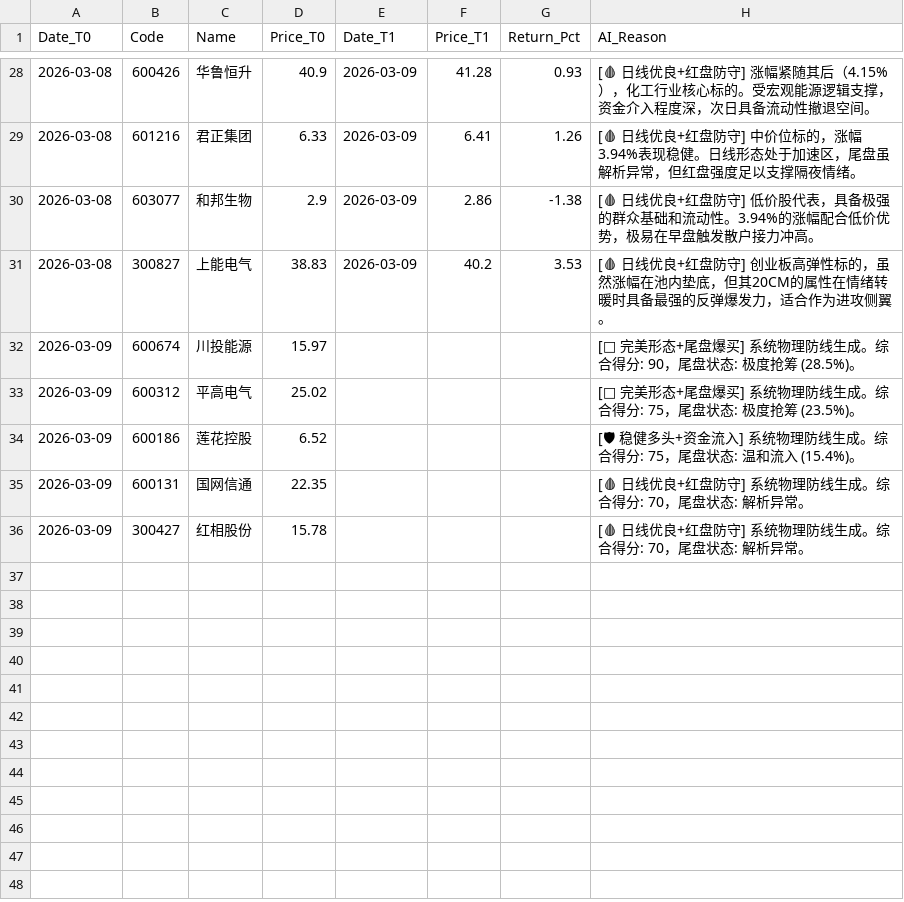
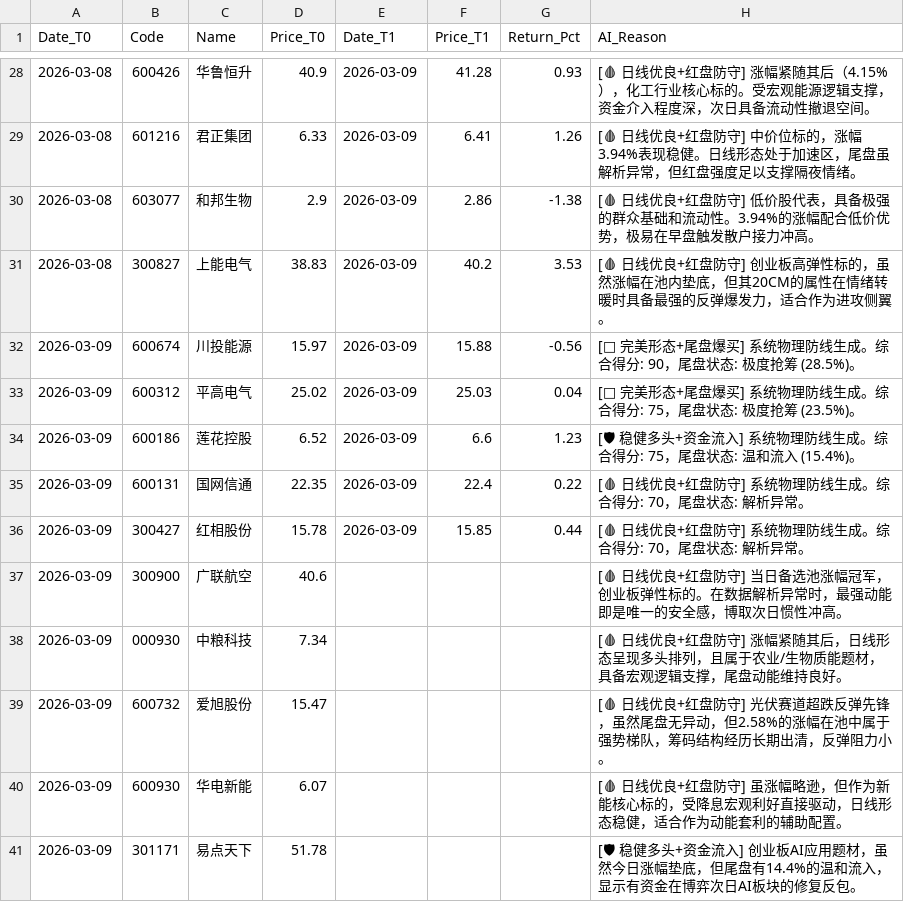
Before and after one commit to yiguangxue-gif/daily_stock_analysis, a CSV file: data/screener_history.csv, drawn as a sheet; only a part is shown, gaps mark what is left out; the diff names each change by its address in the sheet, - before the commit and + after, or states it on an @@ line.

```diff
--- a/data/screener_history.csv
+++ b/data/screener_history.csv
-E32:E36 (Date_T1): (empty)
+E32:E36 (Date_T1): 2026-03-09
-F32 (Price_T1): (empty)
+F32 (Price_T1): 15.88
-G32 (Return_Pct): (empty)
+G32 (Return_Pct): -0.56
-F33 (Price_T1): (empty)
+F33 (Price_T1): 25.03
-G33 (Return_Pct): (empty)
+G33 (Return_Pct): 0.04
-F34 (Price_T1): (empty)
+F34 (Price_T1): 6.6
-G34 (Return_Pct): (empty)
+G34 (Return_Pct): 1.23
-F35 (Price_T1): (empty)
+F35 (Price_T1): 22.4
-G35 (Return_Pct): (empty)
+G35 (Return_Pct): 0.22
-F36 (Price_T1): (empty)
+F36 (Price_T1): 15.85
-G36 (Return_Pct): (empty)
+G36 (Return_Pct): 0.44
+row 37: 2026-03-09 | 300900 | 广联航空 | 40.6 |  |  |  | [🩸 日线优良+红盘防守] 当日备选池涨幅冠军，创业板弹性标的。在数据解析异常时，最强动能即是唯一的安全感，博取次日惯性冲高。
+row 38: 2026-03-09 | 000930 | 中粮科技 | 7.34 |  |  |  | [🩸 日线优良+红盘防守] 涨幅紧随其后，日线形态呈现多头排列，且属于农业/生物质能题材，具备宏观逻辑支撑，尾盘动能维持良好。
+row 39: 2026-03-09 | 600732 | 爱旭股份 | 15.47 |  |  |  | [🩸 日线优良+红盘防守] 光伏赛道超跌反弹先锋，虽然尾盘无异动，但2.58%的涨幅在池中属于强势梯队，筹码结构经历长期出清，反弹阻力小。
+row 40: 2026-03-09 | 600930 | 华电新能 | 6.07 |  |  |  | [🩸 日线优良+红盘防守] 虽涨幅略逊，但作为新能核心标的，受降息宏观利好直接驱动，日线形态稳健，适合作为动能套利的辅助配置。
+row 41: 2026-03-09 | 301171 | 易点天下 | 51.78 |  |  |  | [🛡 稳健多头+资金流入] 创业板AI应用题材，虽然今日涨幅垫底，但尾盘有14.4%的温和流入，显示有资金在博弈次日AI板块的修复反包。
```
